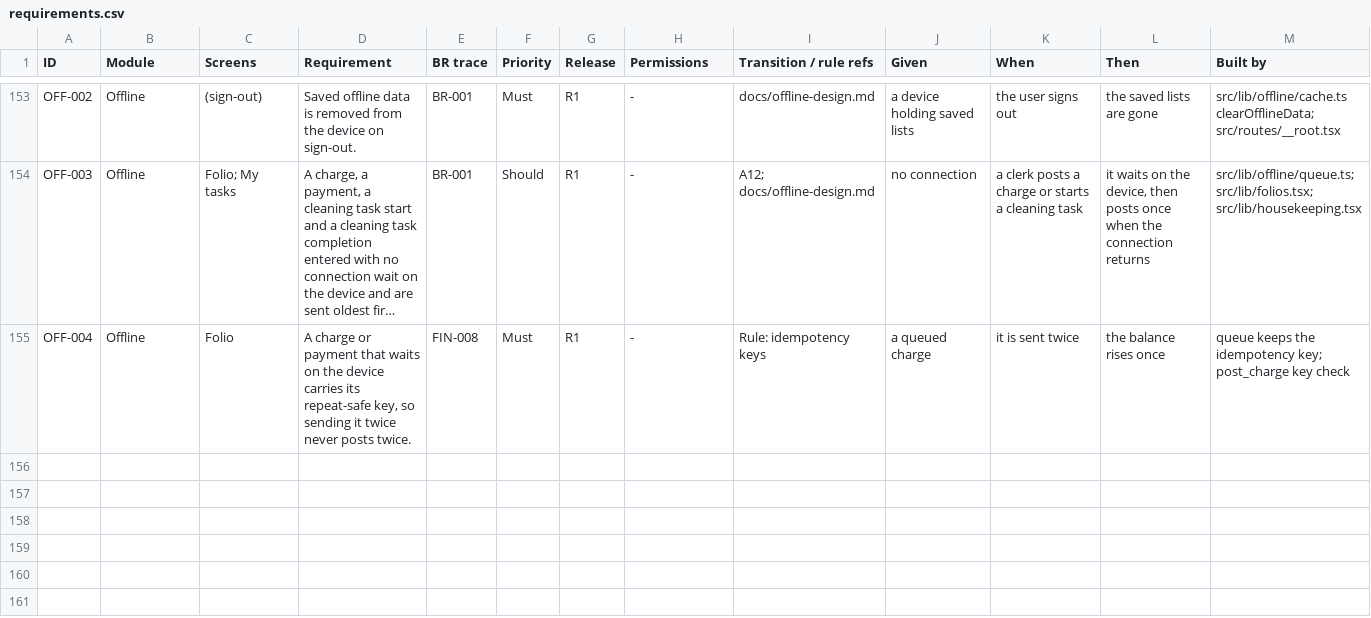
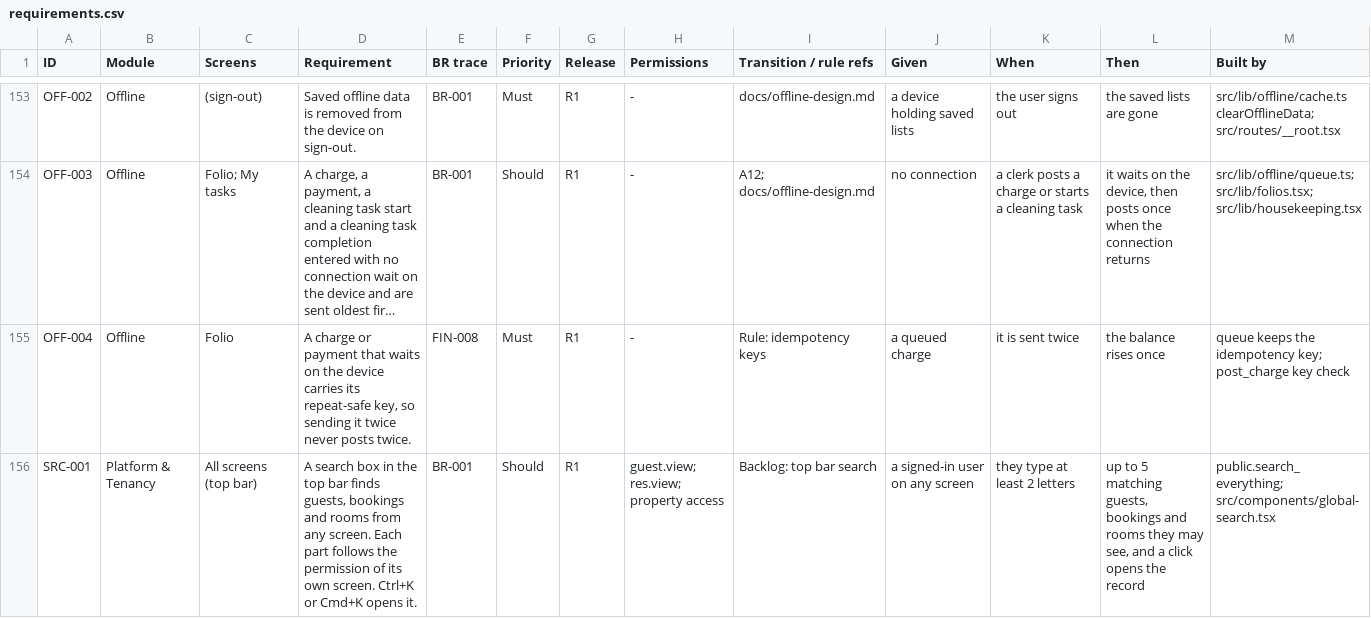
Before and after one commit to GhostRecon226/hotel-management-system-29015d49, a CSV file: docs/requirements.csv, drawn as a sheet; only a part is shown, gaps mark what is left out; long unchanged cells end in …; rows hold the shown columns only; the diff names each change by its address in the sheet, - before the commit and + after, or states it on an @@ line.

```diff
--- a/docs/requirements.csv
+++ b/docs/requirements.csv
+row 156: SRC-001 | Platform & Tenancy | All screens (top bar) | A search box in the top bar finds guests, bookings and rooms from any screen. Each part follows the permission of its own screen. Ctrl+K or Cmd+K opens it. | BR-001 | Should | R1 | guest.view; res.view; property access | Backlog: top bar search | a signed-in user on any screen | they type at least 2 letters | up to 5 matching guests, bookings and rooms they may see, and a click opens the record | public.search_everything; src/components/global-search.tsx
```
Also changed, not shown: 6 other files.
